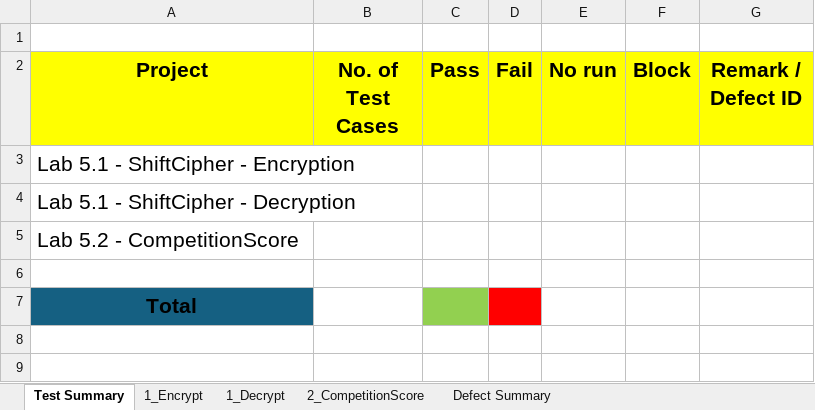
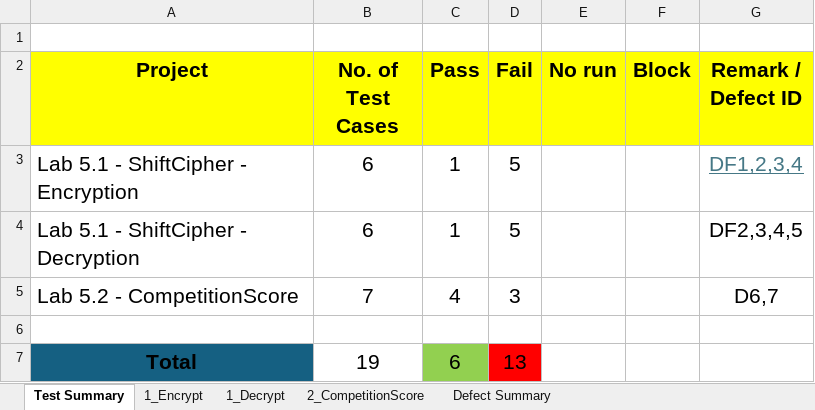
Before and after one commit to MammamiaPizza/Lab5SQA_EquivalentClass, an Excel workbook: Lab5_EC.xlsx, sheet Test Summary, drawn as a sheet; values as stored, in another font and other column widths than the file's, no borders; the diff names each change by its address in the sheet, - before the commit and + after, or states it on an @@ line.

Commit message:
Update defect Summary,actual result, Defect Detail

```diff
--- a/Lab5_EC.xlsx (sheet Test Summary)
+++ b/Lab5_EC.xlsx (sheet Test Summary)
-B3:B4 (No. of Test Cases): (empty)
+B3:B4 (No. of Test Cases): 6
-C3:C4 (Pass): (empty)
+C3:C4 (Pass): 1
-D3:D4 (Fail): (empty)
+D3:D4 (Fail): 5
-G3 (Remark / Defect ID): (empty)
+G3 (Remark / Defect ID): DF1,2,3,4
-G4 (Remark / Defect ID): (empty)
+G4 (Remark / Defect ID): DF2,3,4,5
-B5 (No. of Test Cases): (empty)
+B5 (No. of Test Cases): 7
-C5 (Pass): (empty)
+C5 (Pass): 4
-D5 (Fail): (empty)
+D5 (Fail): 3
-G5 (Remark / Defect ID): (empty)
+G5 (Remark / Defect ID): D6,7
-B7 (No. of Test Cases): (empty)
+B7 (No. of Test Cases): 19
-C7 (Pass): (empty)
+C7 (Pass): 6
-D7 (Fail): (empty)
+D7 (Fail): 13
```
Also changed, not shown: sheet Defect Summary, sheet 2_CompetitionScore, sheet 1_Decrypt, sheet 1_Encrypt.
